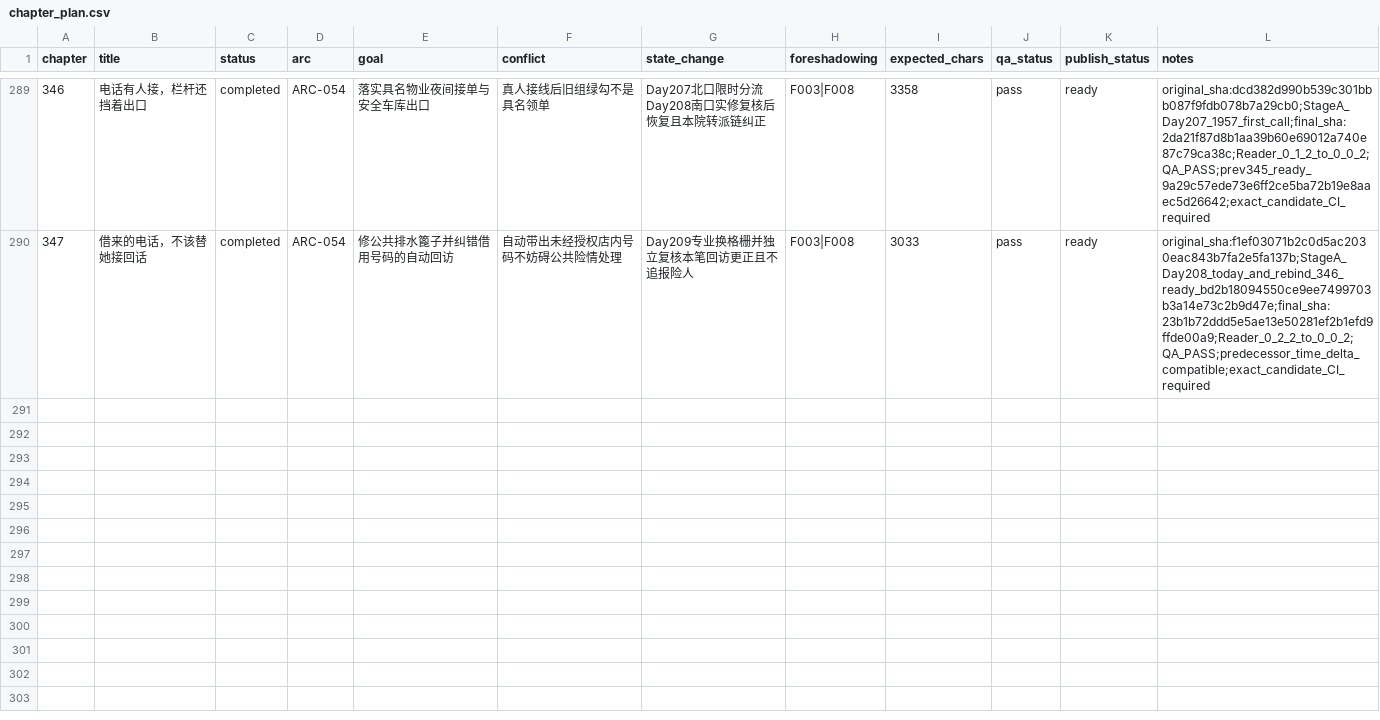
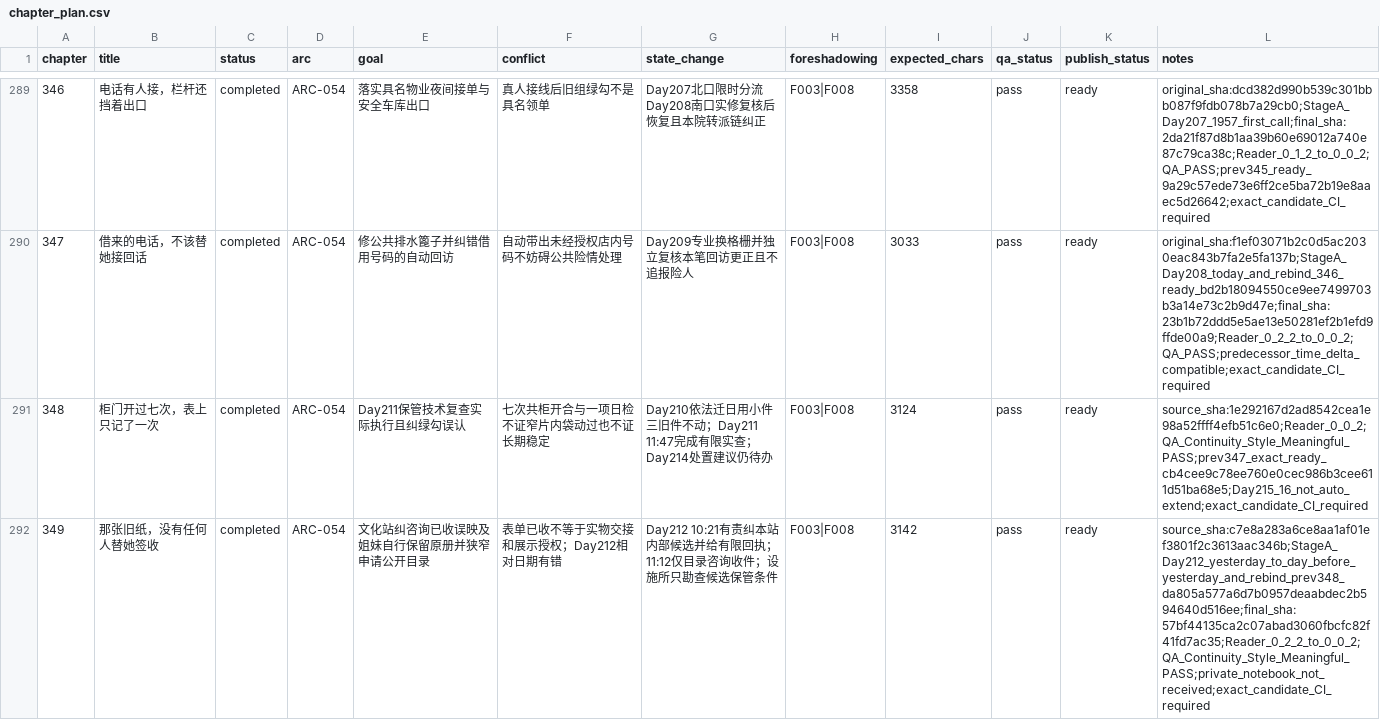
Before and after one commit to GcMin/fanqie-novel, a CSV file: plans/chapter_plan.csv, drawn as a sheet; only a part is shown, gaps mark what is left out.

Commit message:
audit: independent Reader and QA, release chapters 348–349 with source-bound evidence

```diff
--- a/plans/chapter_plan.csv
+++ b/plans/chapter_plan.csv
@@ -290 +290,3 @@ chapter,title,status,arc,goal,conflict,state_change,foreshadowing,expected_chars
 347,借来的电话，不该替她接回话,completed,ARC-054,修公共排水篦子并纠错借用号码的自动回访,自动带出未经授权店内号码不妨碍公共险情处理,Day209专业换格栅并独立复核本笔回访更正且不追报险人,F003|F008,3033,pass,ready,original_sha:f1ef03071b2c0d5ac2030eac843b7fa2e5fa137b;StageA_Day208_today_and_rebind_346_ready_bd2b18094550ce9ee7499703b3a14e73c2b9d47e;final_sha:23b1b72ddd5e5ae13e50281ef2b1efd9ffde00a9;Reader_0_2_2_to_0_0_2;QA_PASS;predecessor_time_delta_compatible;exact_candidate_CI_required
+348,柜门开过七次，表上只记了一次,completed,ARC-054,Day211保管技术复查实际执行且纠绿勾误认,七次共柜开合与一项日检不证窄片内袋动过也不证长期稳定,Day210依法迁日用小件三旧件不动；Day211 11:47完成有限实查；Day214处置建议仍待办,F003|F008,3124,pass,ready,source_sha:1e292167d2ad8542cea1e98a52ffff4efb51c6e0;Reader_0_0_2;QA_Continuity_Style_Meaningful_PASS;prev347_exact_ready_cb4cee9c78ee760e0cec986b3cee611d51ba68e5;Day215_16_not_auto_extend;exact_candidate_CI_required
+349,那张旧纸，没有任何人替她签收,completed,ARC-054,文化站纠咨询已收误映及姐妹自行保留原册并狭窄申请公开目录,表单已收不等于实物交接和展示授权；Day212相对日期有错,Day212 10:21有责纠本站内部候选并给有限回执；11:12仅目录咨询收件；设施所只勘查候选保管条件,F003|F008,3142,pass,ready,source_sha:c7e8a283a6ce8aa1af01ef3801f2c3613aac346b;StageA_Day212_yesterday_to_day_before_yesterday_and_rebind_prev348_da805a577a6d7b0957deaabdec2b594640d516ee;final_sha:57bf44135ca2c07abad3060fbcfc82f41fd7ac35;Reader_0_2_2_to_0_0_2;QA_Continuity_Style_Meaningful_PASS;private_notebook_not_received;exact_candidate_CI_required
```
Also changed, not shown: memory/foreshadowing.csv, memory/timeline.csv, 17 other files.
